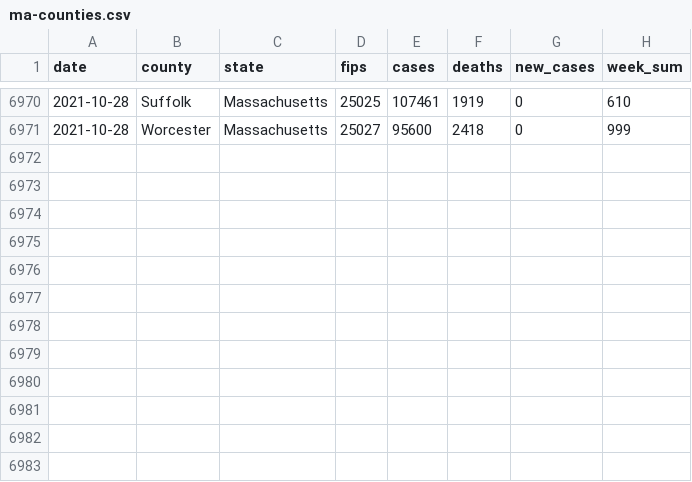
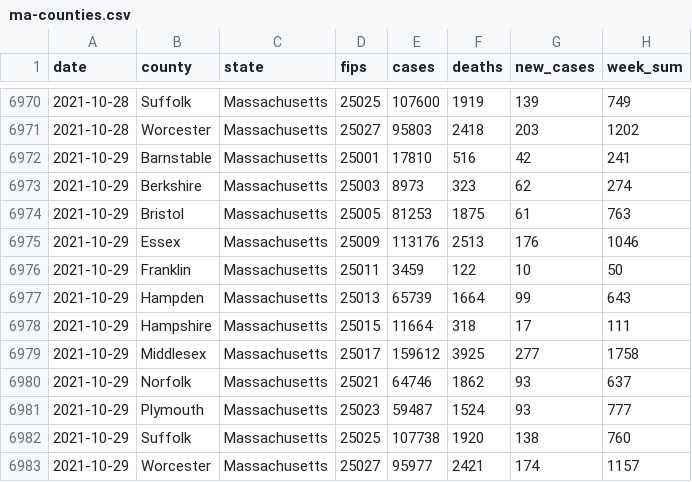
Before and after one commit to jmhatch/covid-19, a CSV file: data/ma-counties.csv, drawn as a sheet; only a part is shown, gaps mark what is left out; the diff covers the shown part only.

```diff
--- a/data/ma-counties.csv
+++ b/data/ma-counties.csv
@@ -6970,2 +6970,14 @@
-2021-10-28,"Suffolk","Massachusetts","25025",107461,1919,0,610
-2021-10-28,"Worcester","Massachusetts","25027",95600,2418,0,999
+2021-10-28,"Suffolk","Massachusetts","25025",107600,1919,139,749
+2021-10-28,"Worcester","Massachusetts","25027",95803,2418,203,1202
+2021-10-29,"Barnstable","Massachusetts","25001",17810,516,42,241
+2021-10-29,"Berkshire","Massachusetts","25003",8973,323,62,274
+2021-10-29,"Bristol","Massachusetts","25005",81253,1875,61,763
+2021-10-29,"Essex","Massachusetts","25009",113176,2513,176,1046
+2021-10-29,"Franklin","Massachusetts","25011",3459,122,10,50
+2021-10-29,"Hampden","Massachusetts","25013",65739,1664,99,643
+2021-10-29,"Hampshire","Massachusetts","25015",11664,318,17,111
+2021-10-29,"Middlesex","Massachusetts","25017",159612,3925,277,1758
+2021-10-29,"Norfolk","Massachusetts","25021",64746,1862,93,637
+2021-10-29,"Plymouth","Massachusetts","25023",59487,1524,93,777
+2021-10-29,"Suffolk","Massachusetts","25025",107738,1920,138,760
+2021-10-29,"Worcester","Massachusetts","25027",95977,2421,174,1157
```
Also changed, not shown: 30 edited cells elsewhere in this file, 4 other files.
